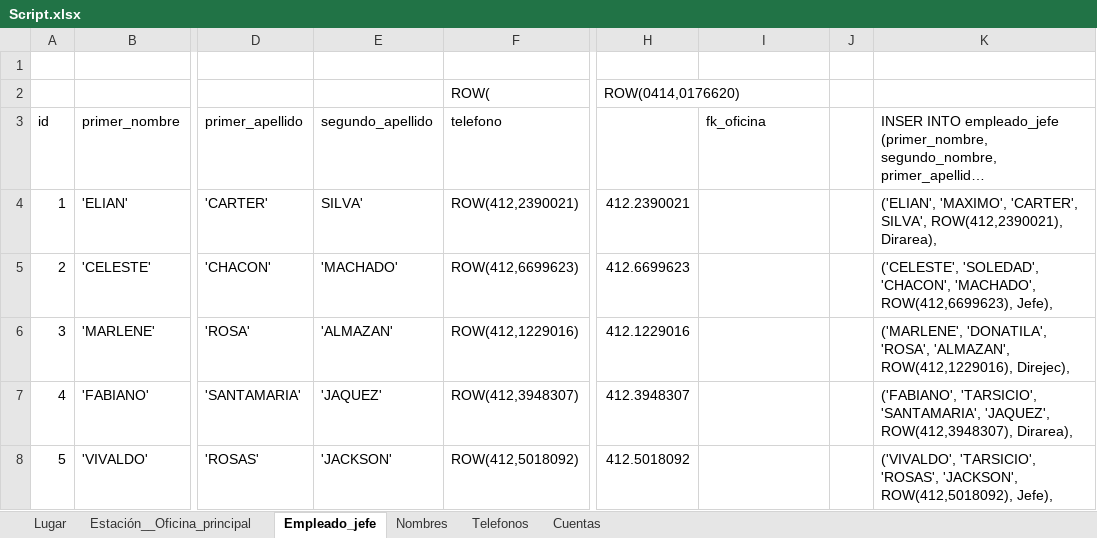
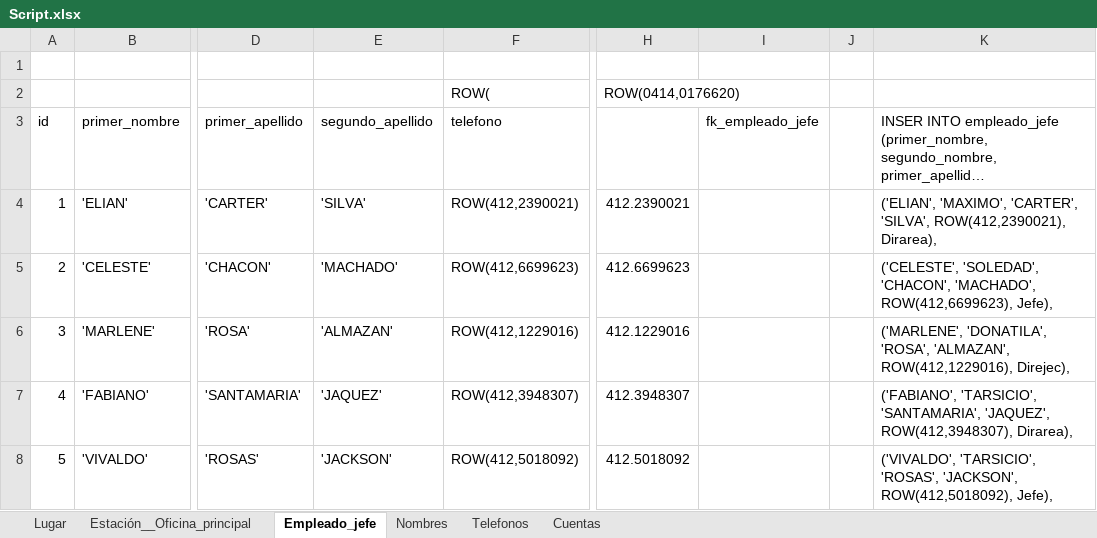
Before and after one commit to abadillo/bases-dos, an Excel workbook: scripts/Script.xlsx, sheet Empleado_jefe, drawn as a sheet; only a part is shown, gaps mark what is left out; long unchanged cells end in …; values as stored, in another font and other column widths than the file's, no cell formats; the diff names each change by its address in the sheet, - before the commit and + after, or states it on an @@ line.

```diff
--- a/scripts/Script.xlsx (sheet Empleado_jefe)
+++ b/scripts/Script.xlsx (sheet Empleado_jefe)
-I3: fk_oficina
+I3: fk_empleado_jefe
-E4 (segundo_apellido): SILVA'
+E4 (segundo_apellido): 'SILVA'
-K4: …'MAXIMO', 'CARTER', SILVA', ROW(412,2390021), Dirarea),
+K4: …'MAXIMO', 'CARTER', 'SILVA', ROW(412,2390021), Dirarea),
```
Also changed, not shown: sheet Cuentas, sheet Estación__Oficina_principal, sheet Lugar, cell formats.
